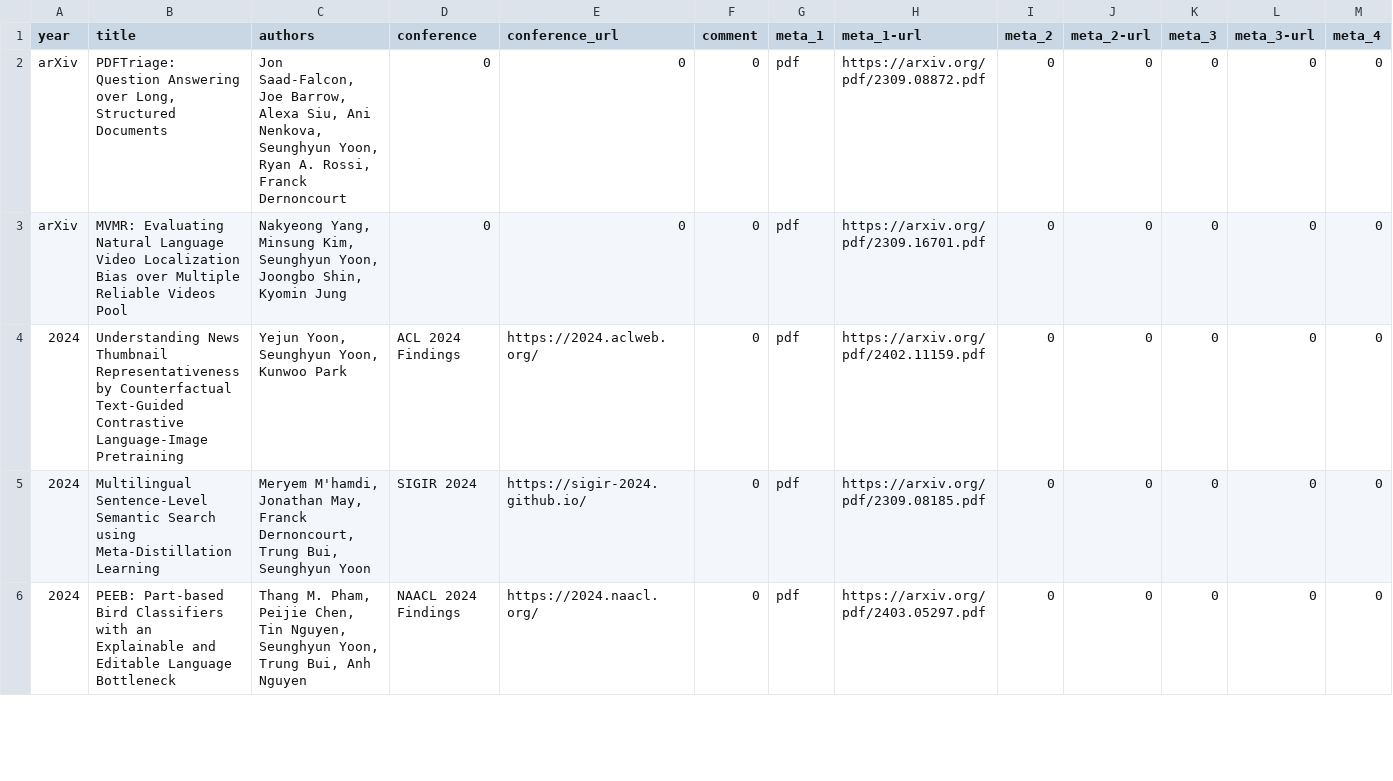
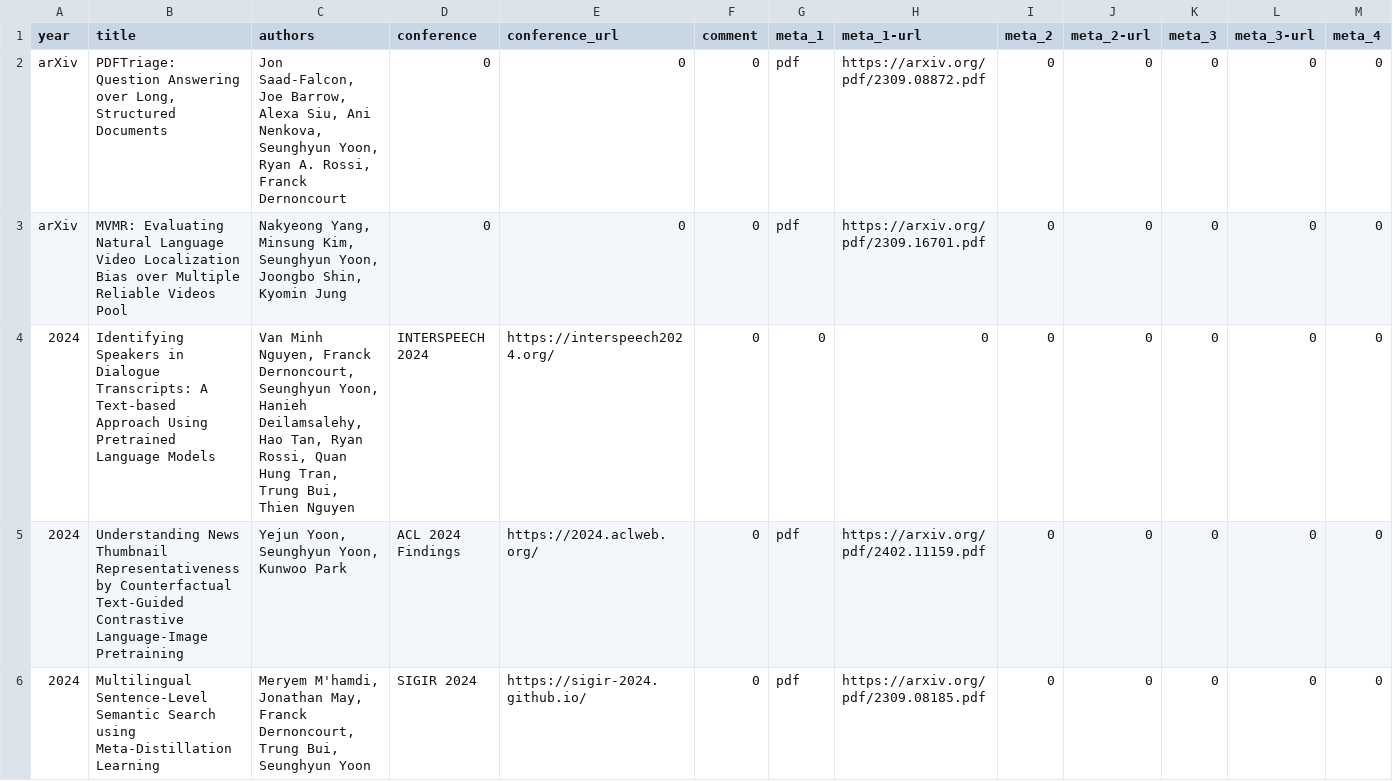
Before and after one commit to david-yoon/david-yoon.github.io, a CSV file: resource/data_papers.csv, drawn as a sheet; only a part is shown; the shorter side is filled out with more unchanged rows; rows hold the shown columns only; the diff covers the shown part only; the diff names each change by its address in the sheet, - before the commit and + after, or states it on an @@ line.

Commit message:
interspeech

```diff
--- a/resource/data_papers.csv
+++ b/resource/data_papers.csv
+row 4: 2024 | Identifying Speakers in Dialogue Transcripts: A Text-based Approach Using Pretrained Language Models | Van Minh Nguyen, Franck Dernoncourt, Seunghyun Yoon, Hanieh Deilamsalehy, Hao Tan, Ryan Rossi, Quan Hung Tran, Trung Bui, Thien Nguyen | INTERSPEECH 2024 | https://interspeech2024.org/ | 0 | 0 | 0 | 0 | 0 | 0 | 0 | 0
```
Also changed, not shown: 1 edited cell elsewhere in this file, 4 other files.
